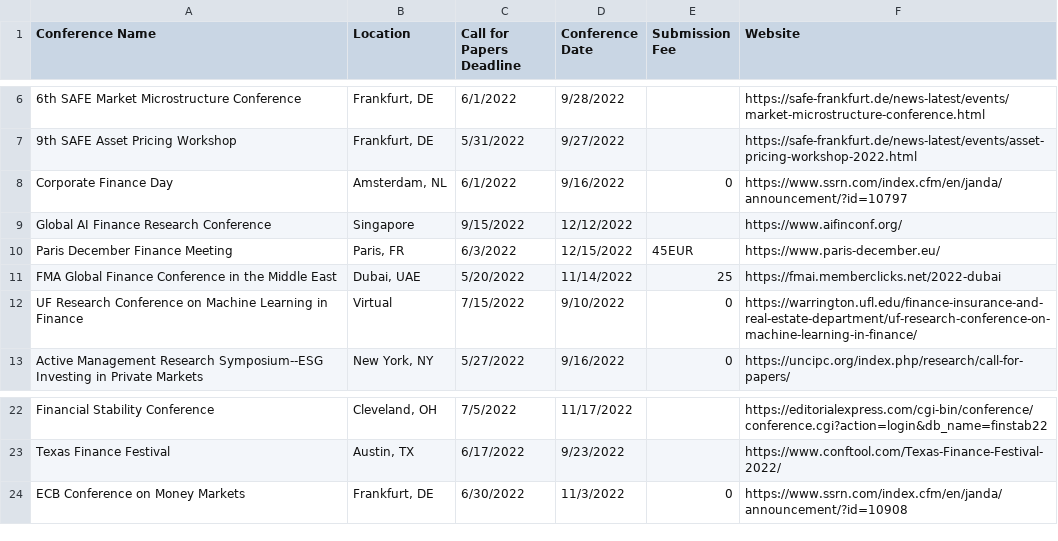
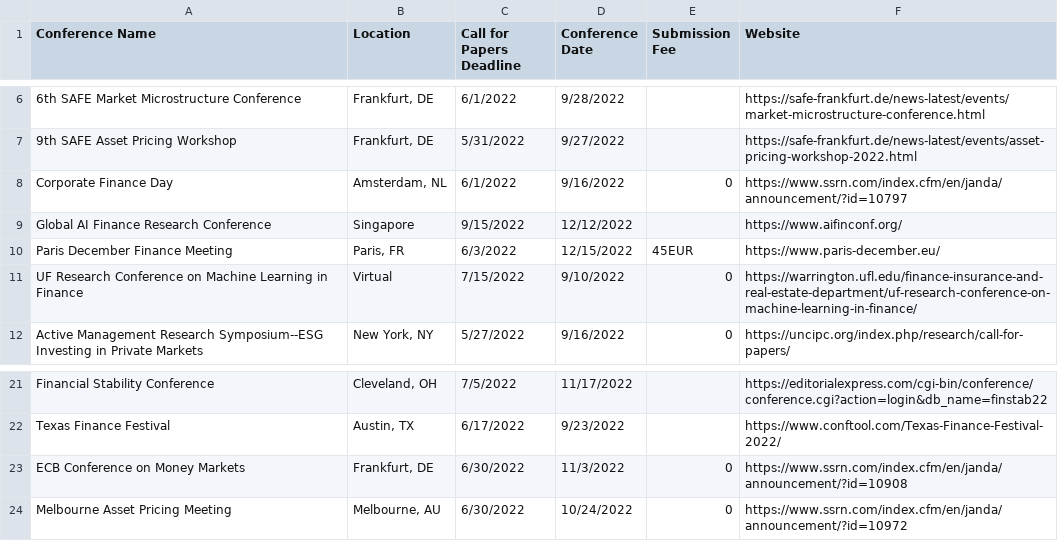
Before and after one commit to tbeason/financeconferences, a CSV file: data/financeconfdeadlines.csv, drawn as a sheet; only a part is shown, gaps mark what is left out; removed rows and columns are numbered as before the commit, all else as after; the diff names each change by its address in the sheet, - before the commit and + after, or states it on an @@ line.

```diff
--- a/data/financeconfdeadlines.csv
+++ b/data/financeconfdeadlines.csv
-row 11: FMA Global Finance Conference in the Middle East | Dubai, UAE | 5/20/2022 | 11/14/2022 | 25 | https://fmai.memberclicks.net/2022-dubai
+row 24: Melbourne Asset Pricing Meeting | Melbourne, AU | 6/30/2022 | 10/24/2022 | 0 | https://www.ssrn.com/index.cfm/en/janda/announcement/?id=10972
```
Also changed, not shown: data/conferences_pastdue.csv.
